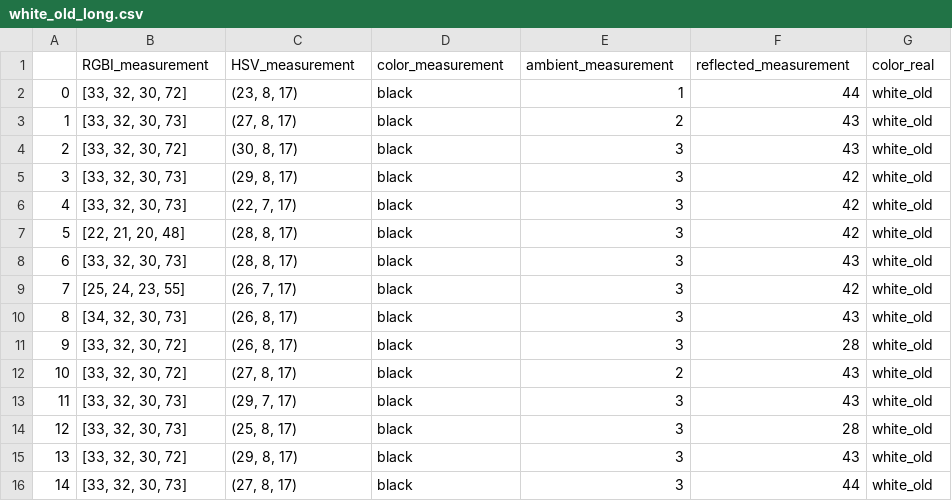
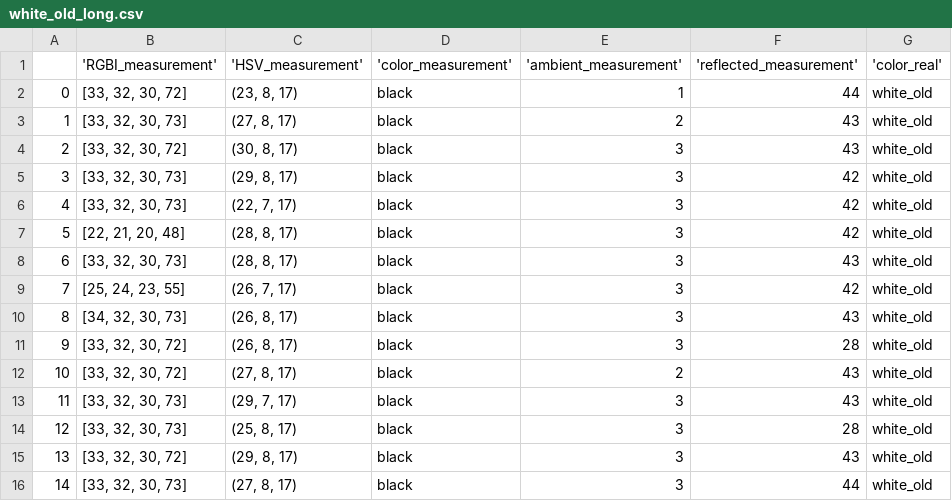
Before and after one commit to Marvin98765/iris, a CSV file: colorSensor/data/white_old_long.csv, drawn as a sheet.

```diff
--- a/colorSensor/data/white_old_long.csv
+++ b/colorSensor/data/white_old_long.csv
@@ -1,2 +1,2 @@
-,RGBI_measurement,HSV_measurement,color_measurement,ambient_measurement,reflected_measurement,color_real
+,'RGBI_measurement','HSV_measurement','color_measurement','ambient_measurement','reflected_measurement','color_real'
 0,"[33, 32, 30, 72]","(23, 8, 17)",black,1,44,white_old
```
Also changed, not shown: colorSensor/data/yellow_short.csv, 4 other files.
